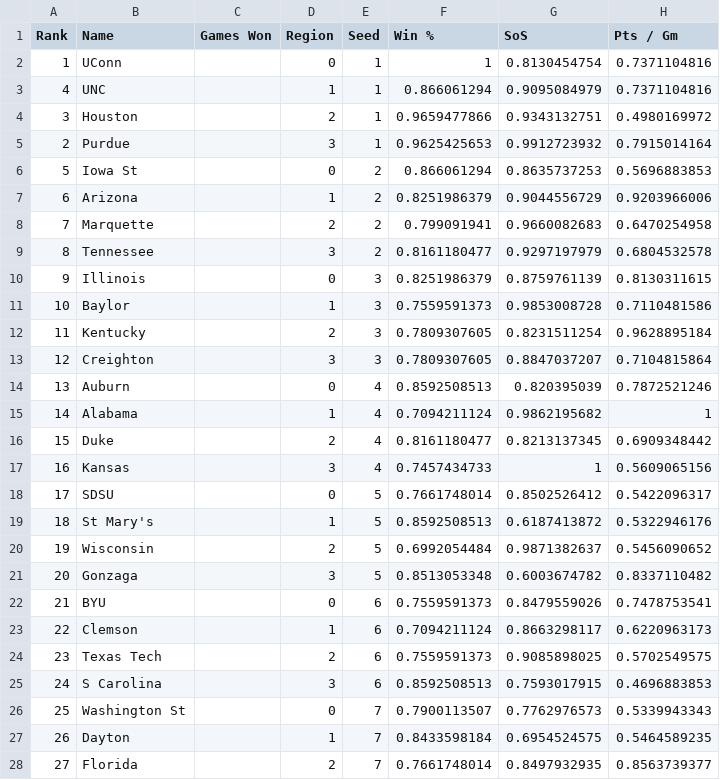
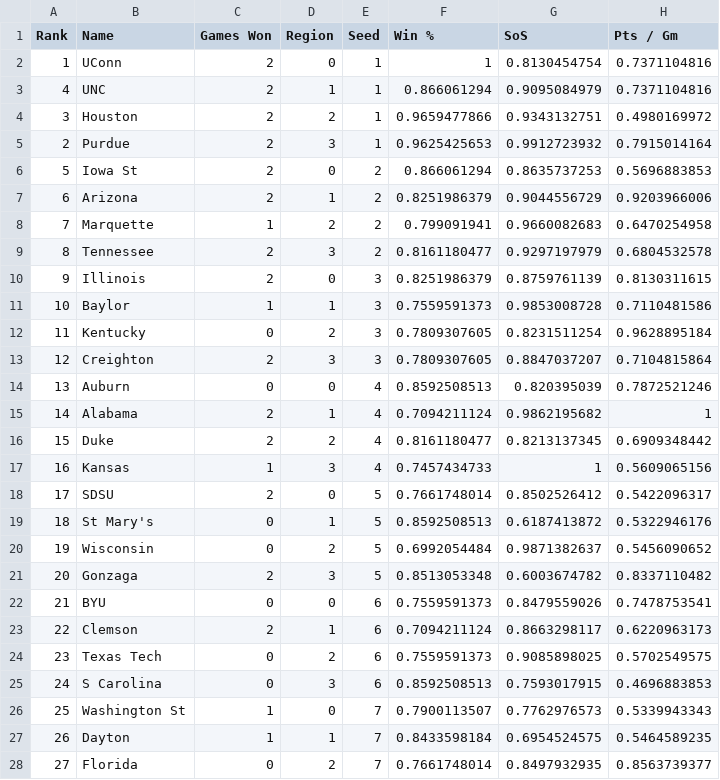
Before and after one commit to rifelpet/weighted-bracket-picker, a CSV file: data/cbbm/2024.csv, drawn as a sheet; only a part is shown; the diff covers the shown part only; the diff names each change by its address in the sheet, - before the commit and + after, or states it on an @@ line.

Commit message:
Update men's results through first two rounds

```diff
--- a/data/cbbm/2024.csv
+++ b/data/cbbm/2024.csv
-C2:C7 (Games Won): (empty)
+C2:C7 (Games Won): 2
-C8 (Games Won): (empty)
+C8 (Games Won): 1
-C9:C10 (Games Won): (empty)
+C9:C10 (Games Won): 2
-C11 (Games Won): (empty)
+C11 (Games Won): 1
-C12 (Games Won): (empty)
+C12 (Games Won): 0
-C13 (Games Won): (empty)
+C13 (Games Won): 2
-C14 (Games Won): (empty)
+C14 (Games Won): 0
-C15:C16 (Games Won): (empty)
+C15:C16 (Games Won): 2
-C17 (Games Won): (empty)
+C17 (Games Won): 1
-C18 (Games Won): (empty)
+C18 (Games Won): 2
-C19:C20 (Games Won): (empty)
+C19:C20 (Games Won): 0
-C21 (Games Won): (empty)
+C21 (Games Won): 2
-C22 (Games Won): (empty)
+C22 (Games Won): 0
-C23 (Games Won): (empty)
+C23 (Games Won): 2
-C24:C25 (Games Won): (empty)
+C24:C25 (Games Won): 0
-C26:C27 (Games Won): (empty)
+C26:C27 (Games Won): 1
-C28 (Games Won): (empty)
+C28 (Games Won): 0
```
Also changed, not shown: 37 edited cells elsewhere in this file.
